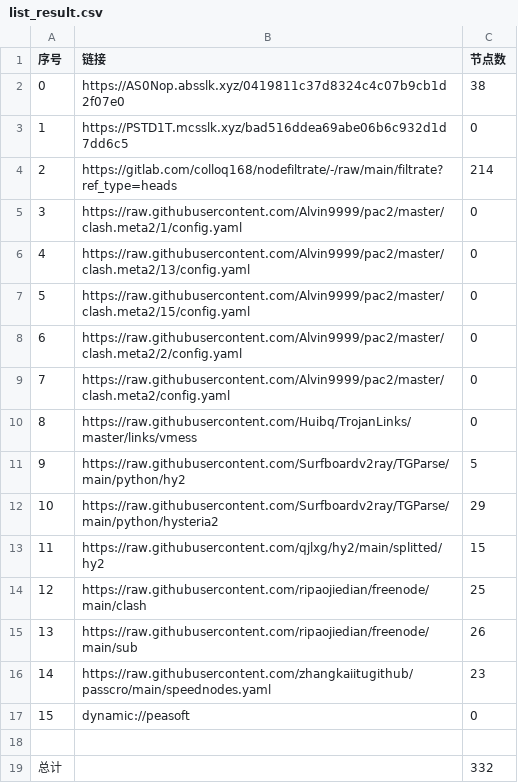
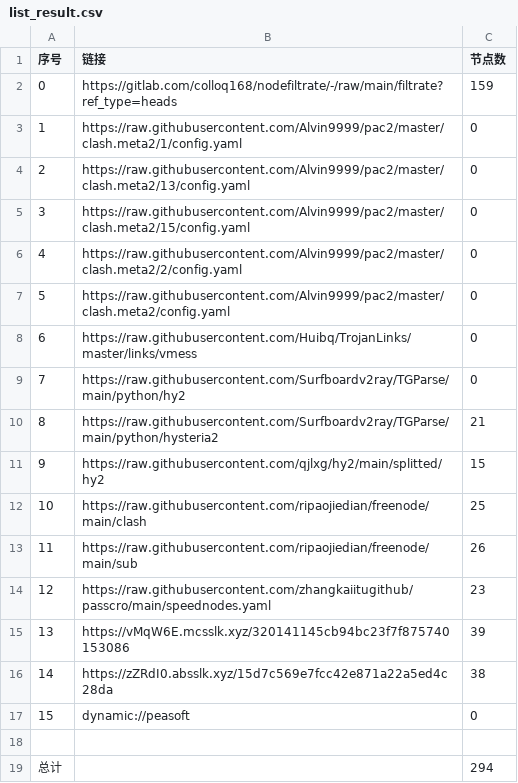
Before and after one commit to wokaotianshi123/NoMoreWalls, a CSV file: list_result.csv, drawn as a sheet; removed rows and columns are numbered as before the commit, all else as after; the diff names each change by its address in the sheet, - before the commit and + after, or states it on an @@ line.

```diff
--- a/list_result.csv
+++ b/list_result.csv
-row 2: 0 | https://AS0Nop.absslk.xyz/0419811c37d8324c4c07b9cb1d2f07e0 | 38
-row 3: 1 | https://PSTD1T.mcsslk.xyz/bad516ddea69abe06b6c932d1d7dd6c5 | 0
@@ column A (序号) renumbered between rows 2 and 14 @@
-C2 (节点数): 214
+C2 (节点数): 159
-C9 (节点数): 5
+C9 (节点数): 0
-C10 (节点数): 29
+C10 (节点数): 21
+row 15: 13 | https://vMqW6E.mcsslk.xyz/320141145cb94bc23f7f875740153086 | 39
+row 16: 14 | https://zZRdI0.absslk.xyz/15d7c569e7fcc42e871a22a5ed4c28da | 38
-C19 (节点数): 332
+C19 (节点数): 294
```
Also changed, not shown: 33 other files.
